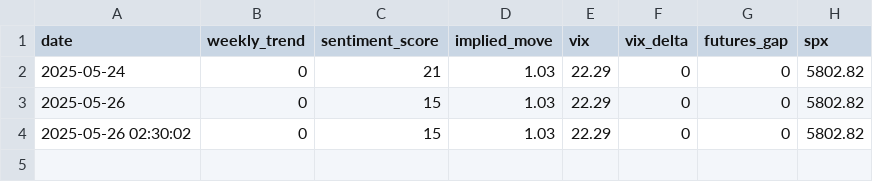
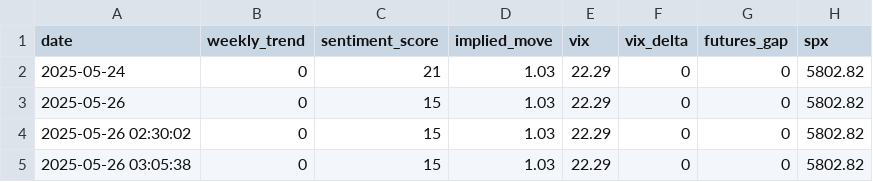
Before and after one commit to PadhmaCebolu/market-alert-bot, a CSV file: data/market_features.csv, drawn as a sheet.

```diff
--- a/data/market_features.csv
+++ b/data/market_features.csv
@@ -4 +4,2 @@ date,weekly_trend,sentiment_score,implied_move,vix,vix_delta,futures_gap,spx
 2025-05-26 02:30:02,0,15,1.03,22.29,0,0,5802.82
+2025-05-26 03:05:38,0,15,1.03,22.29,0,0,5802.82
```
